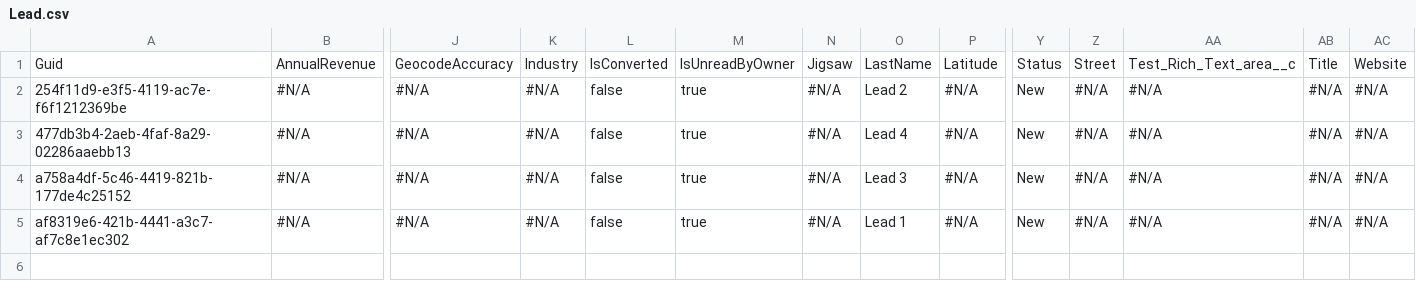
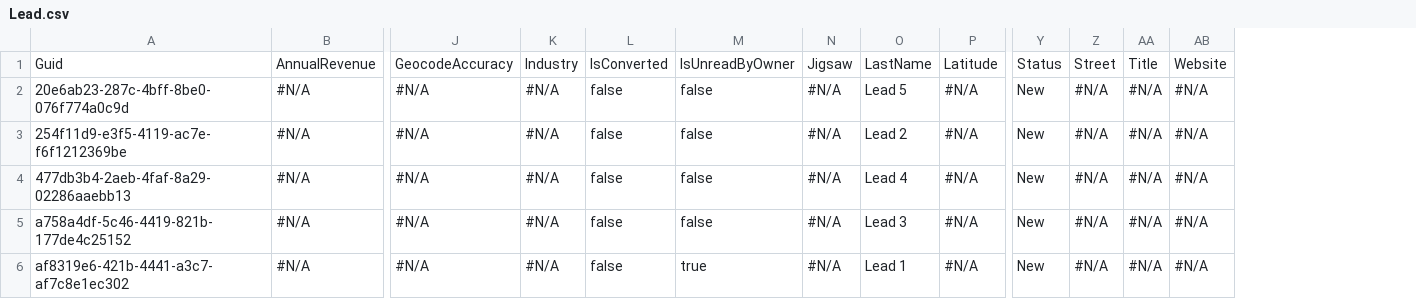
Before and after one commit to Prodlymoover/CPQ-Test--31, a CSV file: Lead.csv, drawn as a sheet; only a part is shown, gaps mark what is left out; removed rows and columns are numbered as before the commit, all else as after; rows hold the shown columns only; the diff names each change by its address in the sheet, - before the commit and + after, or states it on an @@ line.

```diff
--- a/Lead.csv
+++ b/Lead.csv
-column AA, rows 1-5: Test_Rich_Text_area__c | #N/A | #N/A | #N/A | #N/A
+row 2: 20e6ab23-287c-4bff-8be0-076f774a0c9d | #N/A | #N/A | #N/A | false | false | #N/A | Lead 5 | #N/A | New | #N/A | #N/A | #N/A
-M3:M5: true
+M3:M5: false
```
Also changed, not shown: Asset.csv, Case.csv, 3 other files.
